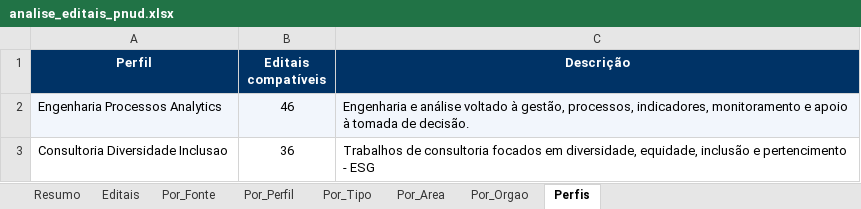
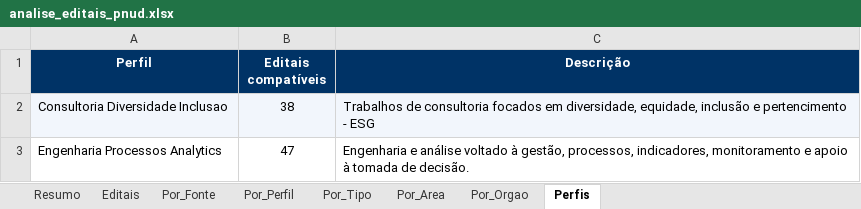
Before and after one commit to ams1974/analise-editais, an Excel workbook: analise_editais_pnud.xlsx, sheet Perfis, drawn as a sheet; values as stored, in another font and other column widths than the file's, no borders; removed rows and columns are numbered as before the commit, all else as after; the diff names each change by its address in the sheet, - before the commit and + after, or states it on an @@ line.

```diff
--- a/analise_editais_pnud.xlsx (sheet Perfis)
+++ b/analise_editais_pnud.xlsx (sheet Perfis)
-row 2: Engenharia Processos Analytics | 46 | Engenharia e análise voltado à gestão, processos, indicadores, monitoramento e apoio à tomada de decisão.
-A2:C2 fill: none
+A2:C2 fill: #F2F6FC
-B2 (Editais compatíveis): 36
+B2 (Editais compatíveis): 38
+row 3: Engenharia Processos Analytics | 47 | Engenharia e análise voltado à gestão, processos, indicadores, monitoramento e apoio à tomada de decisão.
```
Also changed, not shown: sheet Editais, sheet Por_Area, sheet Resumo, sheet Por_Perfil, sheet Por_Orgao, sheet Por_Fonte, 1 more sheet, 7 other files.
